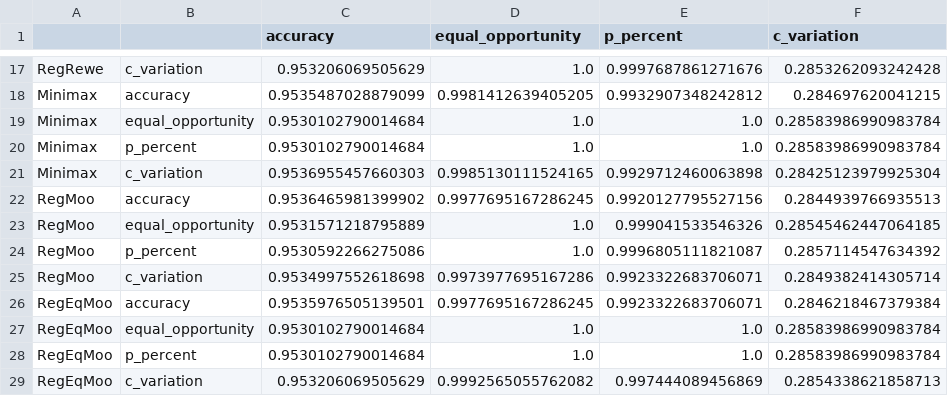
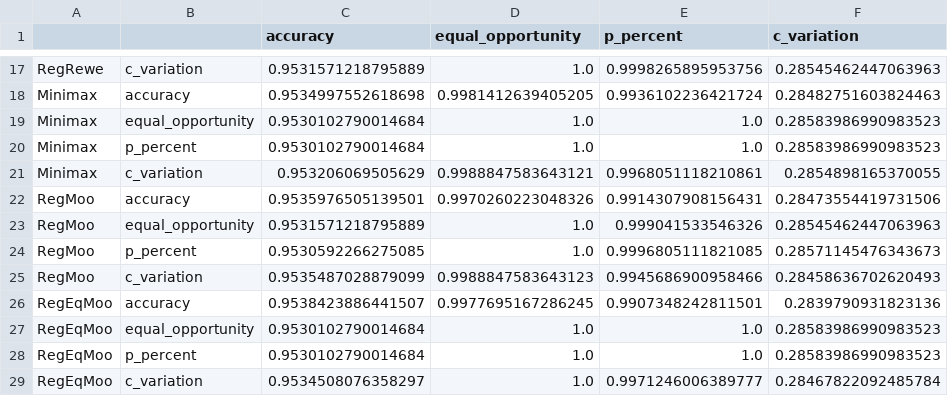
Before and after one commit to viguardieiro/moopt_fairness, a CSV file: Results/lsac_result_metrics.csv, drawn as a sheet; only a part is shown, gaps mark what is left out; the diff covers the shown part only; the diff names each change by its address in the sheet, - before the commit and + after, or states it on an @@ line.

```diff
--- a/Results/lsac_result_metrics.csv
+++ b/Results/lsac_result_metrics.csv
-C17 (accuracy): 0.953206069505629
+C17 (accuracy): 0.9531571218795889
-E17 (p_percent): 0.9997687861271676
+E17 (p_percent): 0.9998265895953756
-F17 (c_variation): 0.2853262093242428
+F17 (c_variation): 0.28545462447063963
-C18 (accuracy): 0.9535487028879099
+C18 (accuracy): 0.9534997552618698
-E18 (p_percent): 0.9932907348242812
+E18 (p_percent): 0.9936102236421724
-F18 (c_variation): 0.284697620041215
+F18 (c_variation): 0.28482751603824463
-F19:F20 (c_variation): 0.28583986990983784
+F19:F20 (c_variation): 0.28583986990983523
-C21 (accuracy): 0.9536955457660303
+C21 (accuracy): 0.953206069505629
-D21 (equal_opportunity): 0.9985130111524165
+D21 (equal_opportunity): 0.9988847583643121
-E21 (p_percent): 0.9929712460063898
+E21 (p_percent): 0.9968051118210861
-F21 (c_variation): 0.28425123979925304
+F21 (c_variation): 0.2854898165370055
-C22 (accuracy): 0.9536465981399902
+C22 (accuracy): 0.9535976505139501
-D22 (equal_opportunity): 0.9977695167286245
+D22 (equal_opportunity): 0.9970260223048326
-E22 (p_percent): 0.9920127795527156
+E22 (p_percent): 0.9914307908156431
-F22 (c_variation): 0.2844939766935513
+F22 (c_variation): 0.28473554419731506
-F23 (c_variation): 0.28545462447064185
+F23 (c_variation): 0.28545462447063963
-C24 (accuracy): 0.9530592266275086
+C24 (accuracy): 0.9530592266275085
-E24 (p_percent): 0.9996805111821087
+E24 (p_percent): 0.9996805111821085
-F24 (c_variation): 0.2857114547634392
+F24 (c_variation): 0.28571145476343673
-C25 (accuracy): 0.9534997552618698
+C25 (accuracy): 0.9535487028879099
-D25 (equal_opportunity): 0.9973977695167286
+D25 (equal_opportunity): 0.9988847583643123
-E25 (p_percent): 0.9923322683706071
+E25 (p_percent): 0.9945686900958466
-F25 (c_variation): 0.2849382414305714
+F25 (c_variation): 0.28458636702620493
-C26 (accuracy): 0.9535976505139501
+C26 (accuracy): 0.9538423886441507
-E26 (p_percent): 0.9923322683706071
+E26 (p_percent): 0.9907348242811501
-F26 (c_variation): 0.2846218467379384
+F26 (c_variation): 0.2839790931823136
-F27:F28 (c_variation): 0.28583986990983784
+F27:F28 (c_variation): 0.28583986990983523
-C29 (accuracy): 0.953206069505629
+C29 (accuracy): 0.9534508076358297
-D29 (equal_opportunity): 0.9992565055762082
+D29 (equal_opportunity): 1.0
-E29 (p_percent): 0.997444089456869
+E29 (p_percent): 0.9971246006389777
-F29 (c_variation): 0.2854338621858713
+F29 (c_variation): 0.28467822092485784
```
Also changed, not shown: 35 edited cells elsewhere in this file, 1 other file.
